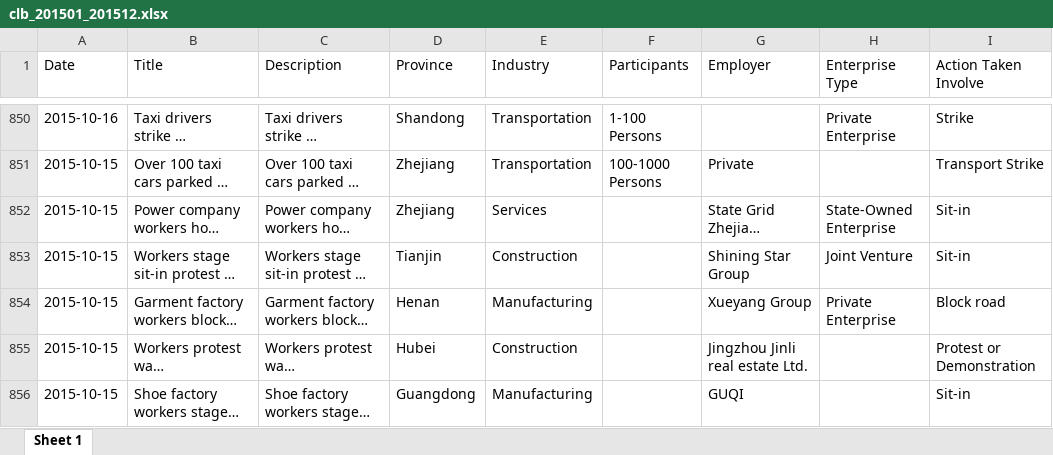
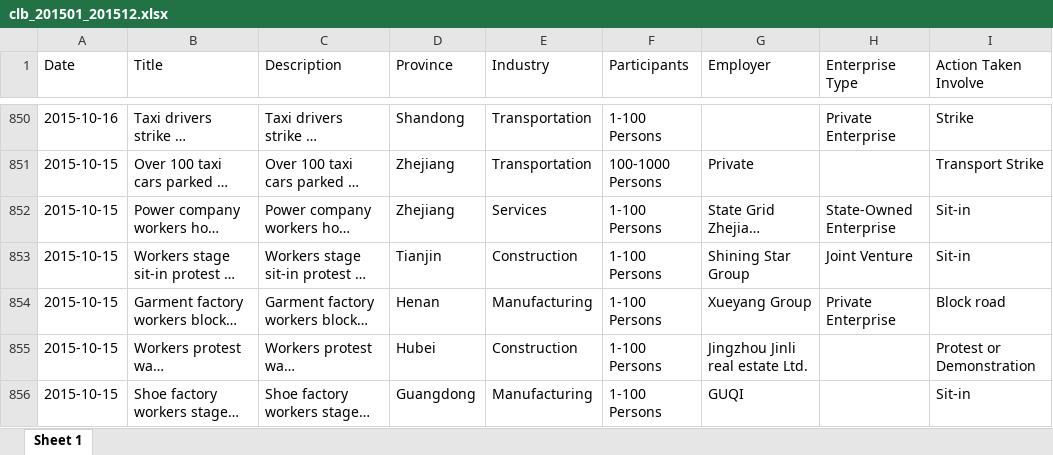
Before and after one commit to thoera/china_labour, an Excel workbook: data/clb_201501_201512.xlsx, sheet Sheet 1, drawn as a sheet; only a part is shown, gaps mark what is left out; long unchanged cells end in …; values as stored, in another font and other column widths than the file's, no borders; the diff covers the shown part only; the diff names each change by its address in the sheet, - before the commit and + after, or states it on an @@ line.

```diff
--- a/data/clb_201501_201512.xlsx (sheet Sheet 1)
+++ b/data/clb_201501_201512.xlsx (sheet Sheet 1)
-F852:F856 (Participants): (empty)
+F852:F856 (Participants): 1-100 Persons
```
Also changed, not shown: 2 removed rows and 18 edited cells elsewhere in this sheet, data/clb_201101_201112.xlsx, data/clb_201201_201212.xlsx, 34 other files.
